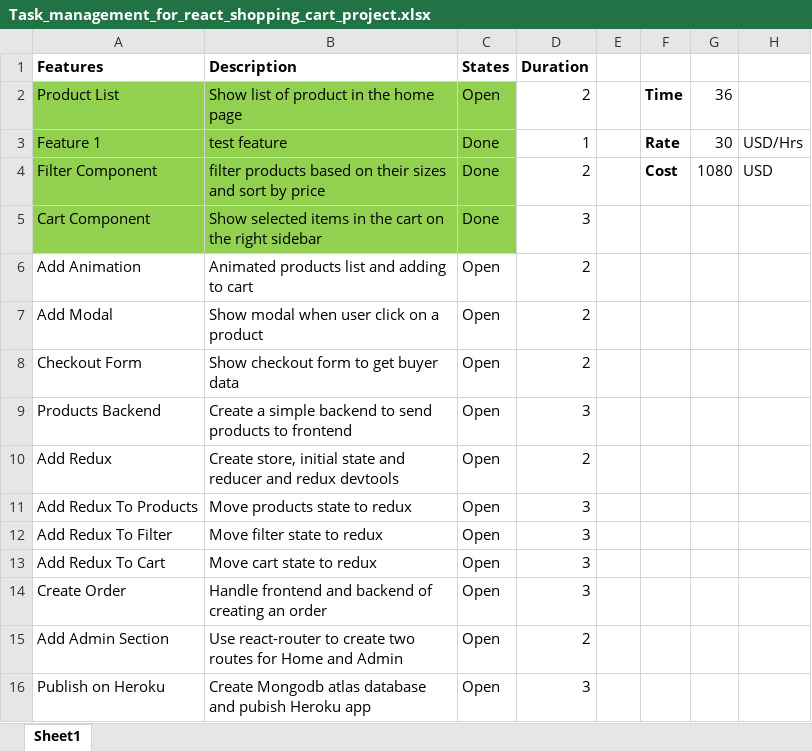
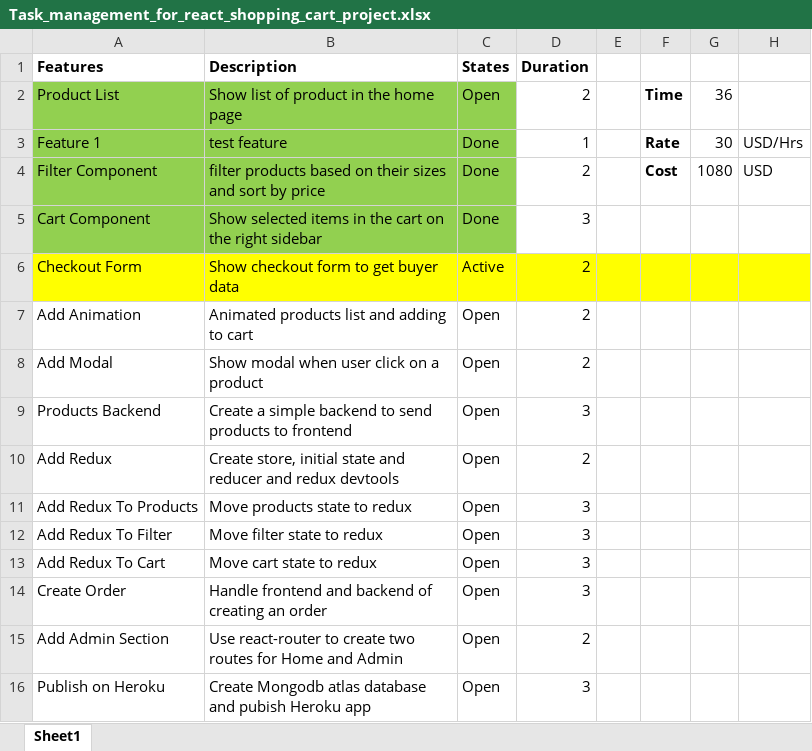
Before and after one commit to masudgit/React, an Excel workbook: react-shopping-cart/Task_management_for_react_shopping_cart_project.xlsx, sheet Sheet1, drawn as a sheet; values as stored, in another font and other column widths than the file's, no borders; removed rows and columns are numbered as before the commit, all else as after; the diff names each change by its address in the sheet, - before the commit and + after, or states it on an @@ line.

Commit message:
checkout-form

```diff
--- a/react-shopping-cart/Task_management_for_react_shopping_cart_project.xlsx (sheet Sheet1)
+++ b/react-shopping-cart/Task_management_for_react_shopping_cart_project.xlsx (sheet Sheet1)
+row 6: Checkout Form | Show checkout form to get buyer data | Active | 2
-row 8: Checkout Form | Show checkout form to get buyer data | Open | 2
```
Also changed, not shown: 4 other files.
